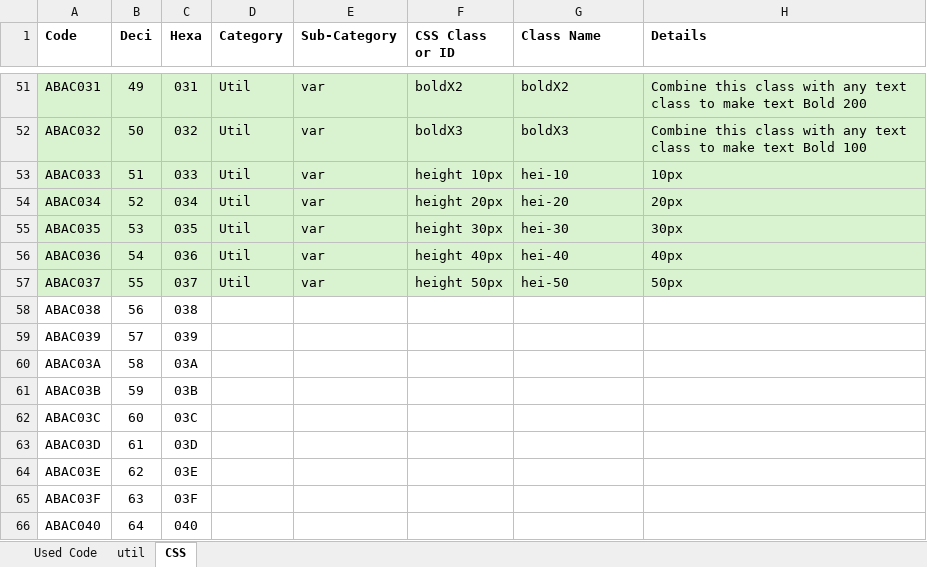
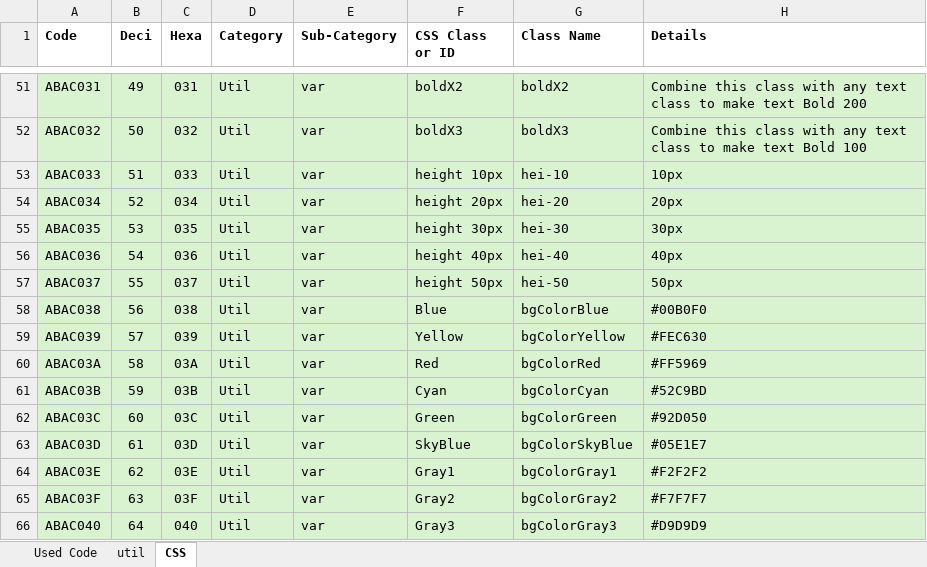
Before and after one commit to Danishan1/Html-CSS-Projects, an Excel workbook: Design Requirement/Codes iRt Creative.xlsx, sheet CSS, drawn as a sheet; only a part is shown, gaps mark what is left out; values as stored, in another font and other column widths than the file's, no borders; conditional formats not drawn; the diff covers the shown part only; the diff names each change by its address in the sheet, - before the commit and + after, or states it on an @@ line.

```diff
--- a/Design Requirement/Codes iRt Creative.xlsx (sheet CSS)
+++ b/Design Requirement/Codes iRt Creative.xlsx (sheet CSS)
-A58:H66 fill: none
+A58:H66 fill: #D9F2D0
-D58:D66 (Category): (empty)
+D58:D66 (Category): Util
-E58:E66 (Sub-Category): (empty)
+E58:E66 (Sub-Category): var
-F58 (CSS Class or ID): (empty)
+F58 (CSS Class or ID): Blue
-G58 (Class Name): (empty)
+G58 (Class Name): bgColorBlue
-H58 (Details): (empty)
+H58 (Details): #00B0F0
-F59 (CSS Class or ID): (empty)
+F59 (CSS Class or ID): Yellow
-G59 (Class Name): (empty)
+G59 (Class Name): bgColorYellow
-H59 (Details): (empty)
+H59 (Details): #FEC630
-F60 (CSS Class or ID): (empty)
+F60 (CSS Class or ID): Red
-G60 (Class Name): (empty)
+G60 (Class Name): bgColorRed
-H60 (Details): (empty)
+H60 (Details): #FF5969
-F61 (CSS Class or ID): (empty)
+F61 (CSS Class or ID): Cyan
-G61 (Class Name): (empty)
+G61 (Class Name): bgColorCyan
-H61 (Details): (empty)
+H61 (Details): #52C9BD
-F62 (CSS Class or ID): (empty)
+F62 (CSS Class or ID): Green
-G62 (Class Name): (empty)
+G62 (Class Name): bgColorGreen
-H62 (Details): (empty)
+H62 (Details): #92D050
-F63 (CSS Class or ID): (empty)
+F63 (CSS Class or ID): SkyBlue
-G63 (Class Name): (empty)
+G63 (Class Name): bgColorSkyBlue
-H63 (Details): (empty)
+H63 (Details): #05E1E7
-F64 (CSS Class or ID): (empty)
+F64 (CSS Class or ID): Gray1
-G64 (Class Name): (empty)
+G64 (Class Name): bgColorGray1
-H64 (Details): (empty)
+H64 (Details): #F2F2F2
-F65 (CSS Class or ID): (empty)
+F65 (CSS Class or ID): Gray2
-G65 (Class Name): (empty)
+G65 (Class Name): bgColorGray2
-H65 (Details): (empty)
+H65 (Details): #F7F7F7
-F66 (CSS Class or ID): (empty)
+F66 (CSS Class or ID): Gray3
-G66 (Class Name): (empty)
+G66 (Class Name): bgColorGray3
-H66 (Details): (empty)
+H66 (Details): #D9D9D9
```
Also changed, not shown: 15 edited cells and cell formats elsewhere in this sheet, sheet util, 7 other files.
